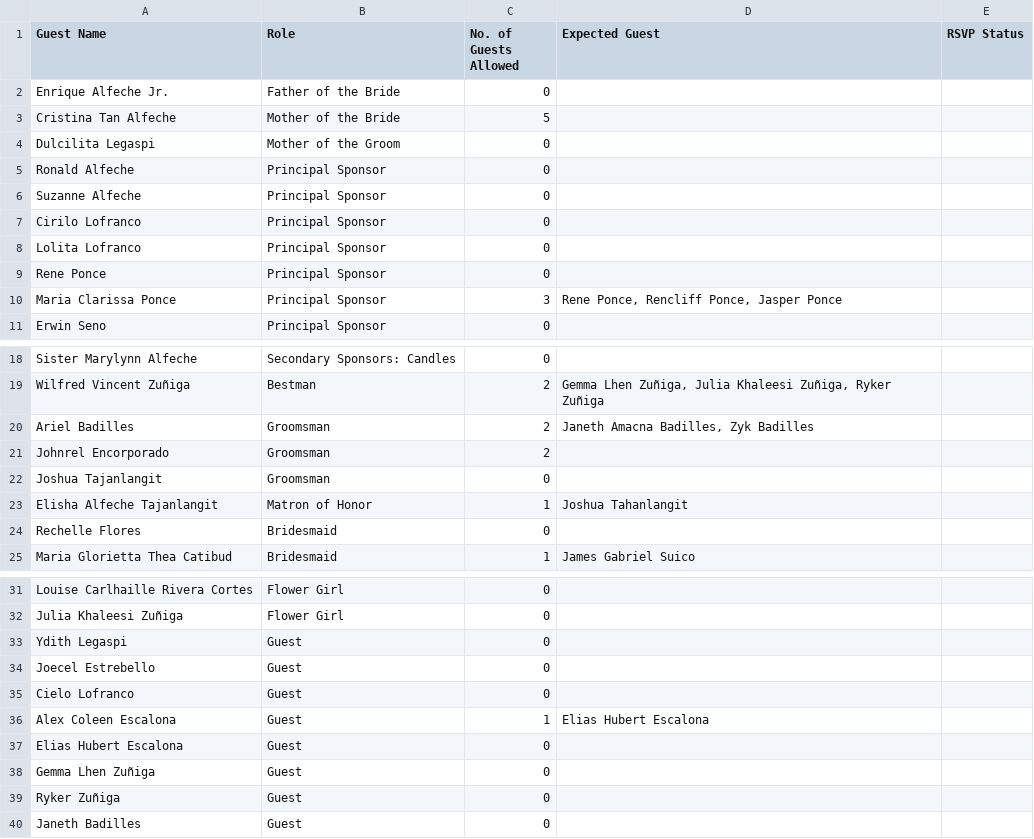
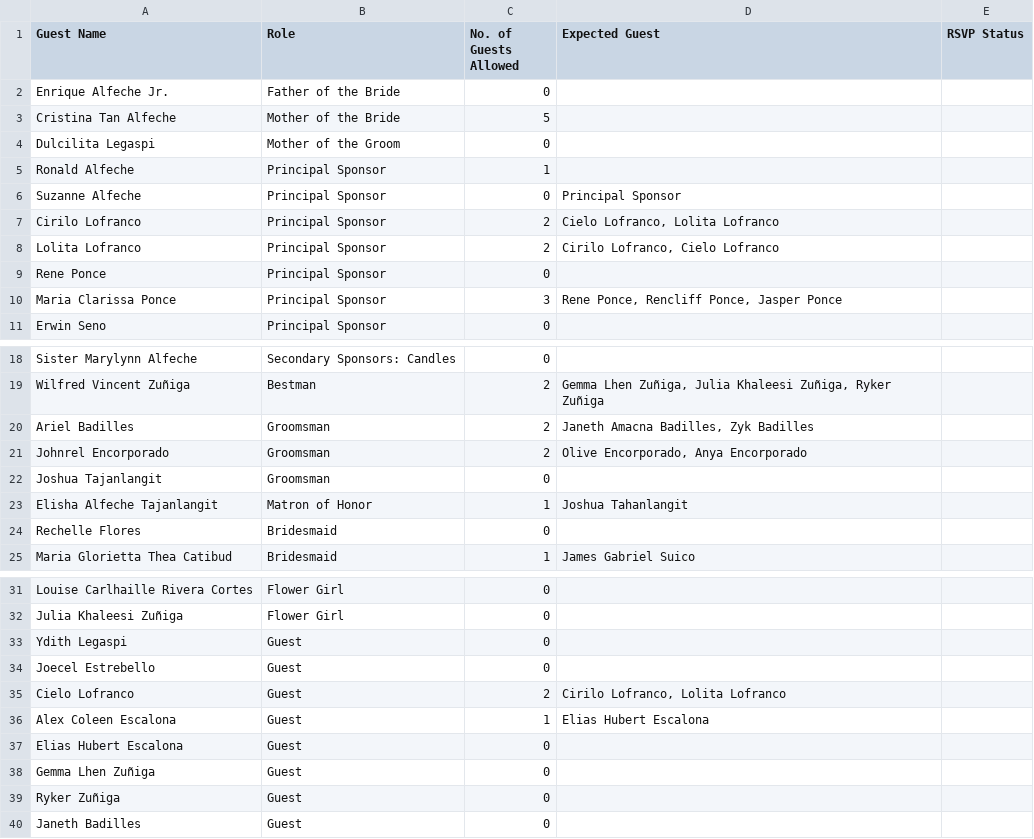
Before and after one commit to YulandElyza/8.8.2026, a CSV file: rsvplist.csv, drawn as a sheet; only a part is shown, gaps mark what is left out.

Commit message:
Add files via upload

```diff
--- a/rsvplist.csv
+++ b/rsvplist.csv
@@ -4,6 +4,6 @@ Cristina Tan Alfeche,Mother of the Bride,5,,
 Dulcilita Legaspi,Mother of the Groom,0,,
-Ronald Alfeche,Principal Sponsor,0,,
-Suzanne Alfeche,Principal Sponsor,0,,
-Cirilo Lofranco,Principal Sponsor,0,,
-Lolita Lofranco,Principal Sponsor,0,,
+Ronald Alfeche,Principal Sponsor,1,,
+Suzanne Alfeche,Principal Sponsor,0,Principal Sponsor,
+Cirilo Lofranco,Principal Sponsor,2,"Cielo Lofranco, Lolita Lofranco",
+Lolita Lofranco,Principal Sponsor,2,"Cirilo Lofranco, Cielo Lofranco",
 Rene Ponce,Principal Sponsor,0,,
@@ -20,3 +20,3 @@ Wilfred Vincent Zuñiga,Bestman,2,"Gemma Lhen Zuñiga, Julia Khaleesi Zuñiga, R
 Ariel Badilles,Groomsman,2,"Janeth Amacna Badilles, Zyk Badilles",
-Johnrel Encorporado,Groomsman,2,,
+Johnrel Encorporado,Groomsman,2,"Olive Encorporado, Anya Encorporado",
 Joshua Tajanlangit,Groomsman,0,,
@@ -34,3 +34,3 @@ Ydith Legaspi,Guest,0,,
 Joecel Estrebello,Guest,0,,
-Cielo Lofranco,Guest,0,,
+Cielo Lofranco,Guest,2,"Cirilo Lofranco, Lolita Lofranco",
 Alex Coleen Escalona,Guest,1,Elias Hubert Escalona,
```
